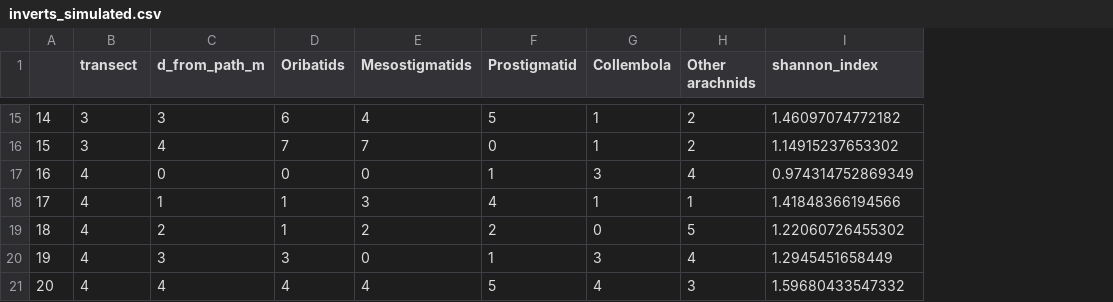
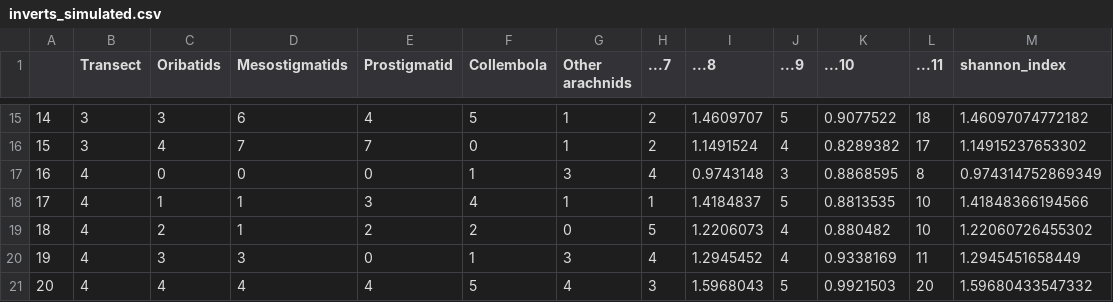
Before and after one commit to lfbraun10/BIOL_404_Final_Project, a CSV file: data_cleaned/inverts_simulated.csv, drawn as a sheet; only a part is shown, gaps mark what is left out; removed rows and columns are numbered as before the commit, all else as after; the diff covers the shown part only; the diff names each change by its address in the sheet, - before the commit and + after, or states it on an @@ line.

```diff
--- a/data_cleaned/inverts_simulated.csv
+++ b/data_cleaned/inverts_simulated.csv
-column C (d_from_path_m), rows 15-21: 3 | 4 | 0 | 1 | 2 | 3 | 4
+column H (...7), rows 15-21: 2 | 2 | 4 | 1 | 5 | 4 | 3
+column I (...8), rows 15-21: 1.4609707 | 1.1491524 | 0.9743148 | 1.4184837 | 1.2206073 | 1.2945452 | 1.5968043
+column J (...9), rows 15-21: 5 | 4 | 3 | 5 | 4 | 4 | 5
+column K (...10), rows 15-21: 0.9077522 | 0.8289382 | 0.8868595 | 0.8813535 | 0.880482 | 0.9338169 | 0.9921503
+column L (...11), rows 15-21: 18 | 17 | 8 | 10 | 10 | 11 | 20
-B1: transect
+B1: Transect
-C15 (Oribatids): 6
+C15 (Oribatids): 3
-D15 (Mesostigmatids): 4
+D15 (Mesostigmatids): 6
-E15 (Prostigmatid): 5
+E15 (Prostigmatid): 4
-F15 (Collembola): 1
+F15 (Collembola): 5
-G15:G16 (Other arachnids): 2
+G15:G16 (Other arachnids): 1
-C16 (Oribatids): 7
+C16 (Oribatids): 4
-E16 (Prostigmatid): 0
+E16 (Prostigmatid): 7
-F16 (Collembola): 1
+F16 (Collembola): 0
-E17 (Prostigmatid): 1
+E17 (Prostigmatid): 0
-F17 (Collembola): 3
+F17 (Collembola): 1
-G17 (Other arachnids): 4
+G17 (Other arachnids): 3
-D18 (Mesostigmatids): 3
+D18 (Mesostigmatids): 1
-E18 (Prostigmatid): 4
+E18 (Prostigmatid): 3
-F18 (Collembola): 1
+F18 (Collembola): 4
-C19 (Oribatids): 1
+C19 (Oribatids): 2
-D19 (Mesostigmatids): 2
+D19 (Mesostigmatids): 1
-F19 (Collembola): 0
+F19 (Collembola): 2
-G19 (Other arachnids): 5
+G19 (Other arachnids): 0
-D20 (Mesostigmatids): 0
+D20 (Mesostigmatids): 3
-E20 (Prostigmatid): 1
+E20 (Prostigmatid): 0
-F20 (Collembola): 3
+F20 (Collembola): 1
-G20 (Other arachnids): 4
+G20 (Other arachnids): 3
-E21 (Prostigmatid): 5
+E21 (Prostigmatid): 4
-F21 (Collembola): 4
+F21 (Collembola): 5
-G21 (Other arachnids): 3
+G21 (Other arachnids): 4
```
Also changed, not shown: 50 edited cells elsewhere in this file, 4 other files.
